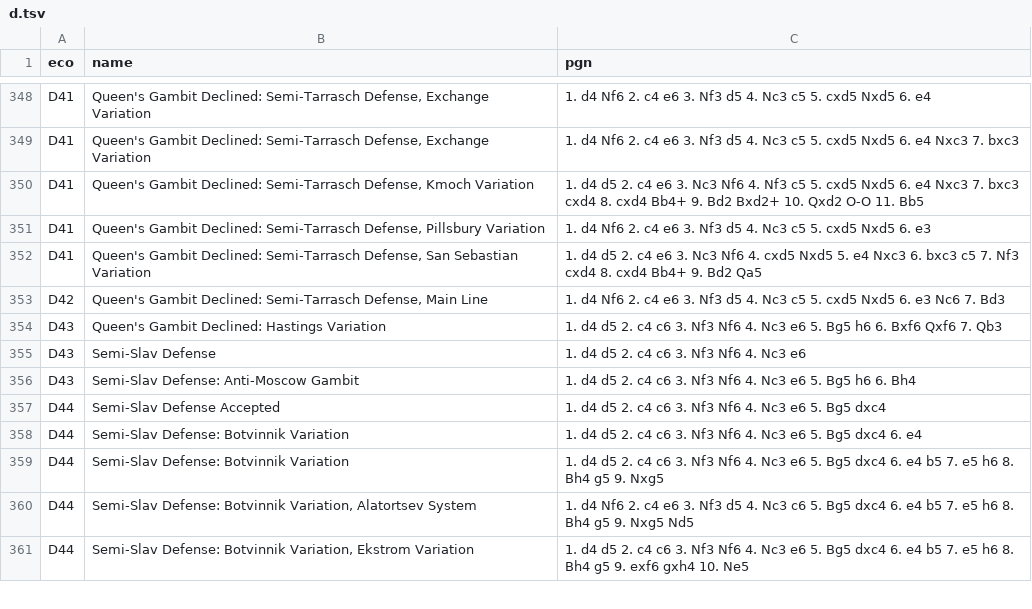
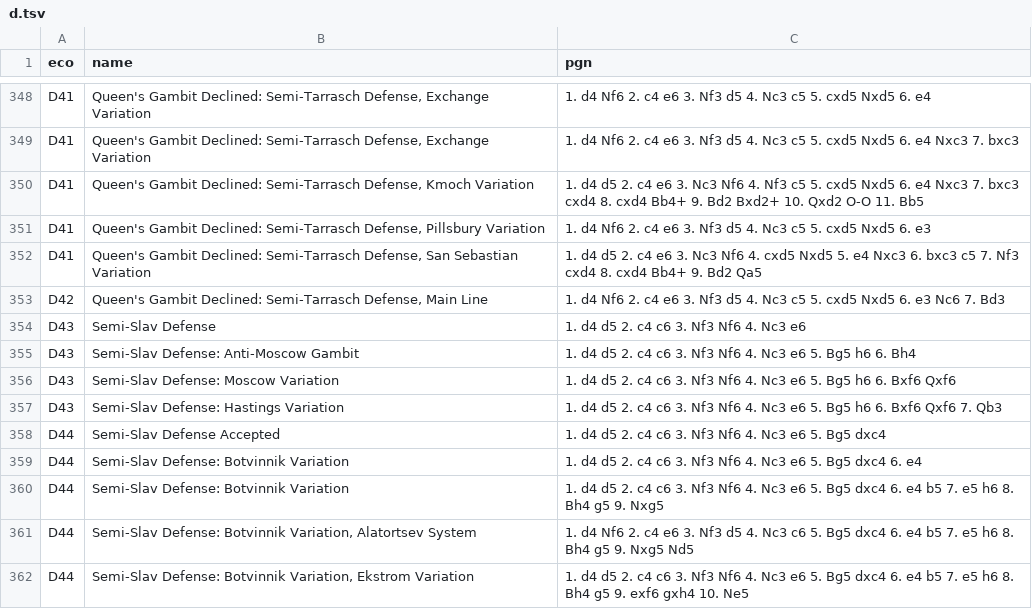
Before and after one commit to jdart1/chess-openings, a TSV file: d.tsv, drawn as a sheet; only a part is shown, gaps mark what is left out; removed rows and columns are numbered as before the commit, all else as after; the diff names each change by its address in the sheet, - before the commit and + after, or states it on an @@ line.

Commit message:
Update d.tsv

```diff
--- a/d.tsv
+++ b/d.tsv
-row 354: D43 | Queen's Gambit Declined: Hastings Variation | 1. d4 d5 2. c4 c6 3. Nf3 Nf6 4. Nc3 e6 5. Bg5 h6 6. Bxf6 Qxf6 7. Qb3
+row 356: D43 | Semi-Slav Defense: Moscow Variation | 1. d4 d5 2. c4 c6 3. Nf3 Nf6 4. Nc3 e6 5. Bg5 h6 6. Bxf6 Qxf6
+row 357: D43 | Semi-Slav Defense: Hastings Variation | 1. d4 d5 2. c4 c6 3. Nf3 Nf6 4. Nc3 e6 5. Bg5 h6 6. Bxf6 Qxf6 7. Qb3
```
